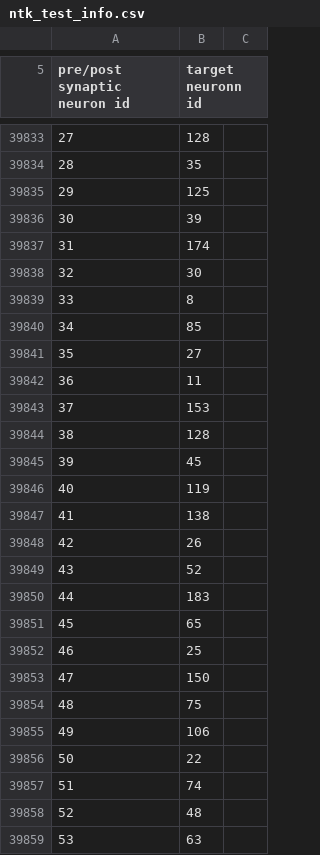
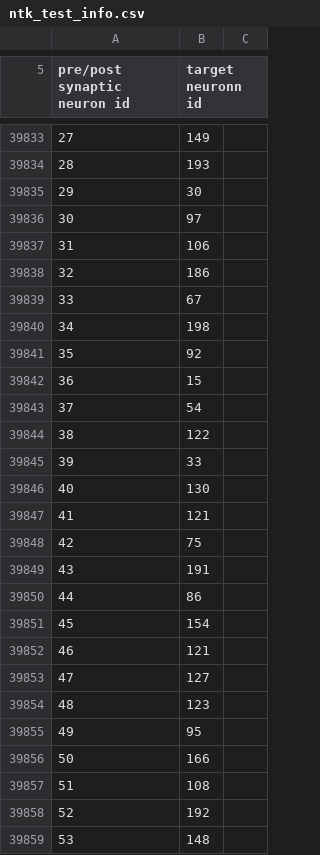
Before and after one commit to jyKim-97/NNoscillation, a CSV file: LIFnetwork_ver_C/parameter/ntk_test_info.csv, drawn as a sheet; only a part is shown, gaps mark what is left out; the diff covers the shown part only.

```diff
--- a/LIFnetwork_ver_C/parameter/ntk_test_info.csv
+++ b/LIFnetwork_ver_C/parameter/ntk_test_info.csv
@@ -39833,27 +39833,27 @@ pre/post synaptic neuron id, target neuronn id
-27,128
-28,35
-29,125
-30,39
-31,174
-32,30
-33,8
-34,85
-35,27
-36,11
-37,153
-38,128
-39,45
-40,119
-41,138
-42,26
-43,52
-44,183
-45,65
-46,25
-47,150
-48,75
-49,106
-50,22
-51,74
-52,48
-53,63
+27,149
+28,193
+29,30
+30,97
+31,106
+32,186
+33,67
+34,198
+35,92
+36,15
+37,54
+38,122
+39,33
+40,130
+41,121
+42,75
+43,191
+44,86
+45,154
+46,121
+47,127
+48,123
+49,95
+50,166
+51,108
+52,192
+53,148
```
Also changed, not shown: 173 edited cells elsewhere in this file, LIFnetwork_ver_C/parameter/ntk_test_t_spike.csv, LIFnetwork_ver_C/parameter/test_syn.csv, 14 other files.
